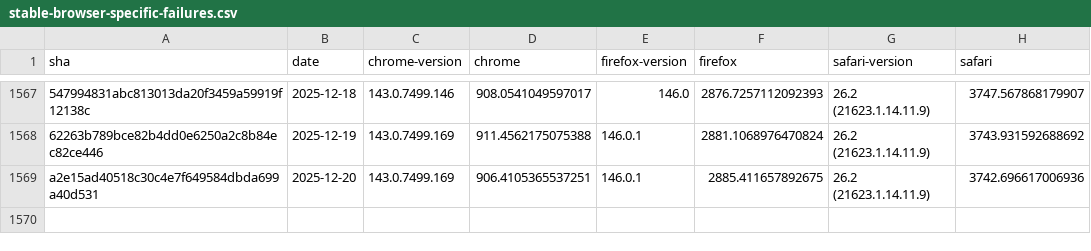
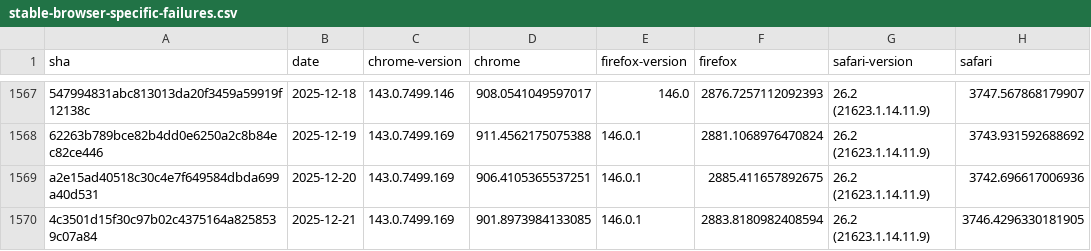
Before and after one commit to cauut121997-create/results-analysis, a CSV file: data/stable-browser-specific-failures.csv, drawn as a sheet; only a part is shown, gaps mark what is left out; the diff names each change by its address in the sheet, - before the commit and + after, or states it on an @@ line.

```diff
--- a/data/stable-browser-specific-failures.csv
+++ b/data/stable-browser-specific-failures.csv
+row 1570: 4c3501d15f30c97b02c4375164a8258539c07a84 | 2025-12-21 | 143.0.7499.169 | 901.8973984133085 | 146.0.1 | 2883.8180982408594 | 26.2 (21623.1.14.11.9) | 3746.4296330181905
```
Also changed, not shown: data/interop-2025/interop-2025-stable-v2.csv.
